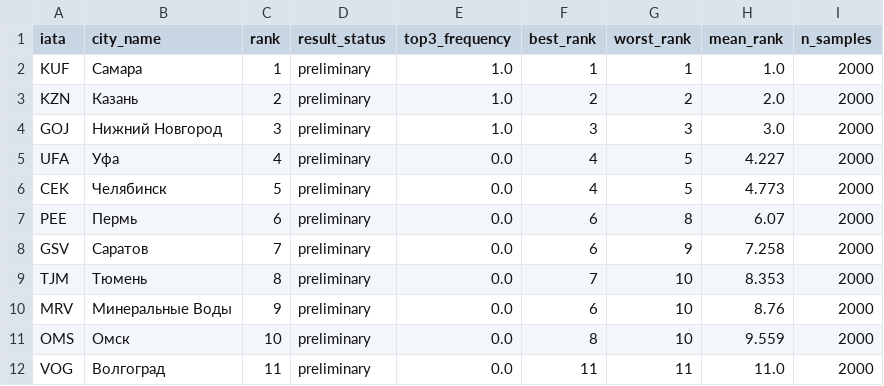
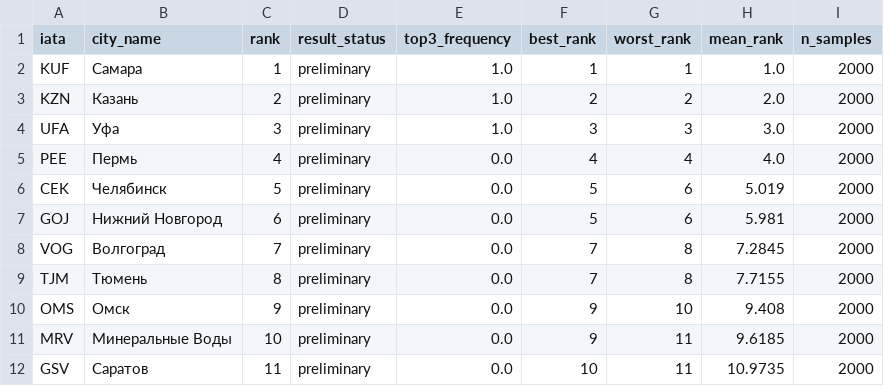
Before and after one commit to Prepodavately/RedWings__hackathon, a CSV file: src/scoring/reports/hub/weight_sensitivity.csv, drawn as a sheet.

```diff
--- a/src/scoring/reports/hub/weight_sensitivity.csv
+++ b/src/scoring/reports/hub/weight_sensitivity.csv
@@ -3,10 +3,10 @@ KUF,Самара,1,preliminary,1.0,1,1,1.0,2000
 KZN,Казань,2,preliminary,1.0,2,2,2.0,2000
-GOJ,Нижний Новгород,3,preliminary,1.0,3,3,3.0,2000
-UFA,Уфа,4,preliminary,0.0,4,5,4.227,2000
-CEK,Челябинск,5,preliminary,0.0,4,5,4.773,2000
-PEE,Пермь,6,preliminary,0.0,6,8,6.07,2000
-GSV,Саратов,7,preliminary,0.0,6,9,7.258,2000
-TJM,Тюмень,8,preliminary,0.0,7,10,8.353,2000
-MRV,Минеральные Воды,9,preliminary,0.0,6,10,8.76,2000
-OMS,Омск,10,preliminary,0.0,8,10,9.559,2000
-VOG,Волгоград,11,preliminary,0.0,11,11,11.0,2000
+UFA,Уфа,3,preliminary,1.0,3,3,3.0,2000
+PEE,Пермь,4,preliminary,0.0,4,4,4.0,2000
+CEK,Челябинск,5,preliminary,0.0,5,6,5.019,2000
+GOJ,Нижний Новгород,6,preliminary,0.0,5,6,5.981,2000
+VOG,Волгоград,7,preliminary,0.0,7,8,7.2845,2000
+TJM,Тюмень,8,preliminary,0.0,7,8,7.7155,2000
+OMS,Омск,9,preliminary,0.0,9,10,9.408,2000
+MRV,Минеральные Воды,10,preliminary,0.0,9,11,9.6185,2000
+GSV,Саратов,11,preliminary,0.0,10,11,10.9735,2000
```
Also changed, not shown: src/scoring/reports/hub/ranked_cities.csv, src/scoring/reports/hub/top3.csv, 28 other files.
